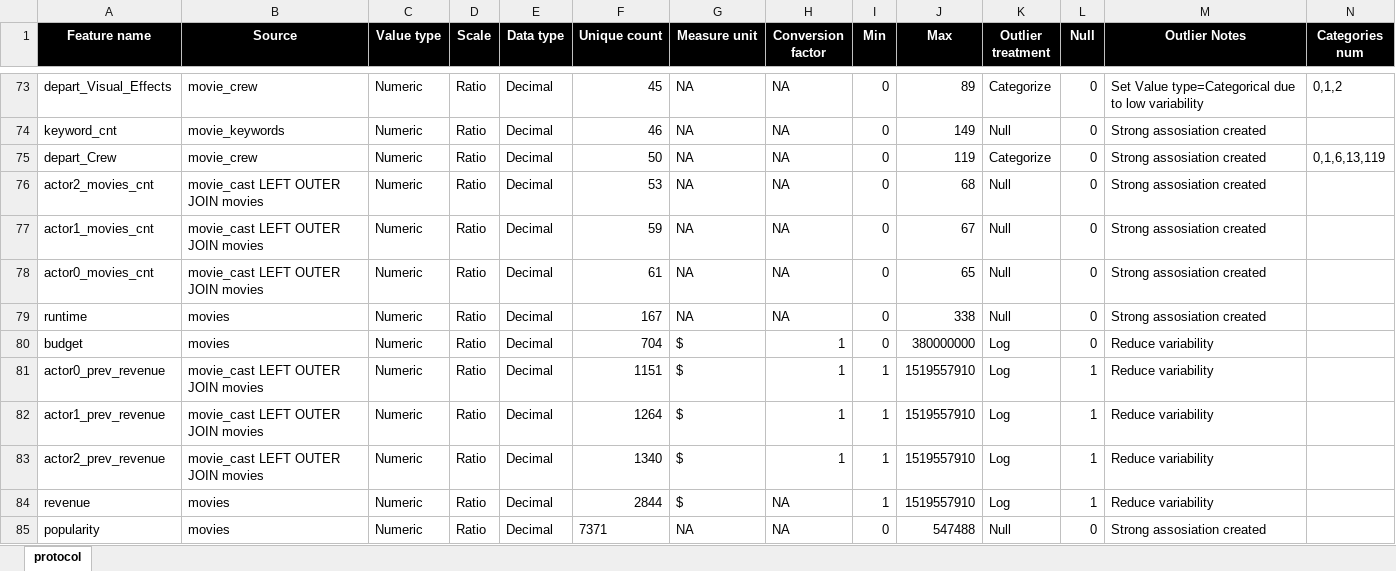
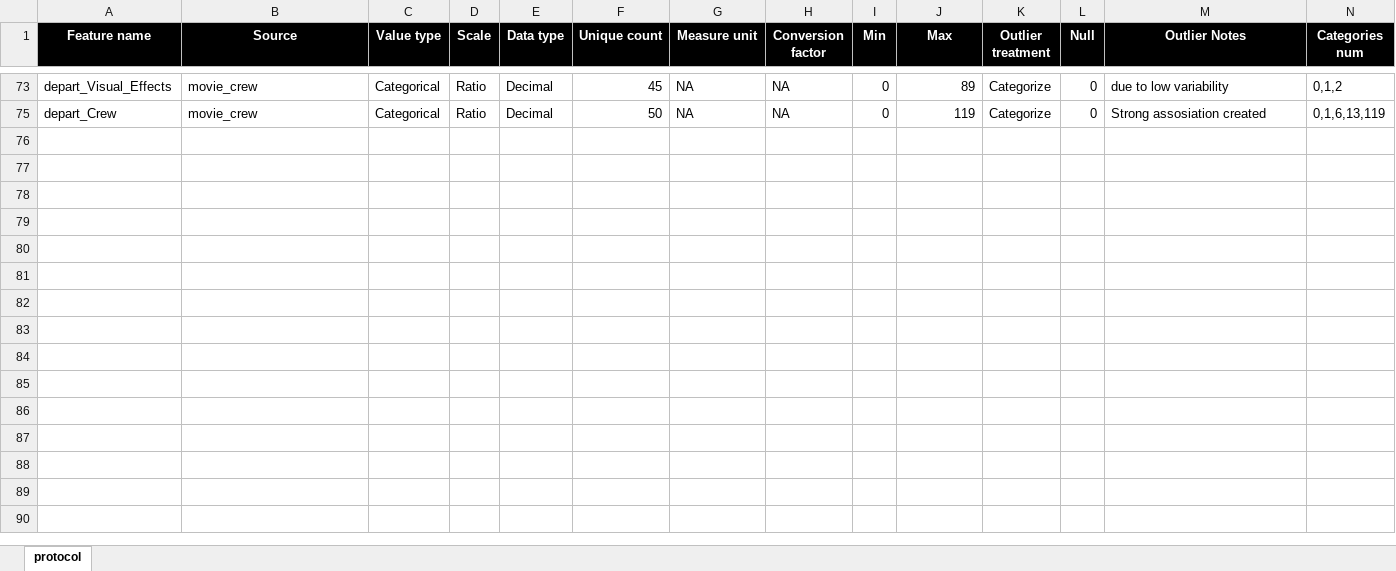
Before and after one commit to vladip1/DataScience, an Excel workbook: project/BoxOffice - Data Retrieval Protocol.xlsx, sheet protocol, drawn as a sheet; only a part is shown, gaps mark what is left out; values as stored, in another font and other column widths than the file's, no borders; rows hold the shown columns only; the diff covers the shown part only; the diff names each change by its address in the sheet, - before the commit and + after, or states it on an @@ line.

```diff
--- a/project/BoxOffice - Data Retrieval Protocol.xlsx (sheet protocol)
+++ b/project/BoxOffice - Data Retrieval Protocol.xlsx (sheet protocol)
-C73 (Value type): Numeric
+C73 (Value type): Categorical
-M73 (Outlier Notes): Set Value type=Categorical due to low variability
+M73 (Outlier Notes): due to low variability
@@ row 74 hidden: keyword_cnt | movie_keywords | Numeric | Ratio | Decimal | 46 | NA | NA | 0 | 149 | Null | 0 | Strong assosiation created @@
-C75 (Value type): Numeric
+C75 (Value type): Categorical
@@ row 76 hidden: actor2_movies_cnt | movie_cast LEFT OUTER JOIN movies | Numeric | Ratio | Decimal | 53 | NA | NA | 0 | 68 | Null | 0 | Strong assosiation created @@
@@ row 77 hidden: actor1_movies_cnt | movie_cast LEFT OUTER JOIN movies | Numeric | Ratio | Decimal | 59 | NA | NA | 0 | 67 | Null | 0 | Strong assosiation created @@
@@ row 78 hidden: actor0_movies_cnt | movie_cast LEFT OUTER JOIN movies | Numeric | Ratio | Decimal | 61 | NA | NA | 0 | 65 | Null | 0 | Strong assosiation created @@
@@ row 79 hidden: runtime | movies | Numeric | Ratio | Decimal | 167 | NA | NA | 0 | 338 | Null | 0 | Strong assosiation created @@
-row 80: budget | movies | Numeric | Ratio | Decimal | 704 | $ | 1 | 0 | 380000000 | Log | 0 | Reduce variability
@@ row 81 hidden: actor0_prev_revenue | movie_cast LEFT OUTER JOIN movies | Numeric | Ratio | Decimal | 1151 | $ | 1 | 1 | 1519557910 | Log | 1 | Reduce variability @@
@@ row 82 hidden: actor1_prev_revenue | movie_cast LEFT OUTER JOIN movies | Numeric | Ratio | Decimal | 1264 | $ | 1 | 1 | 1519557910 | Log | 1 | Reduce variability @@
@@ row 83 hidden: actor2_prev_revenue | movie_cast LEFT OUTER JOIN movies | Numeric | Ratio | Decimal | 1340 | $ | 1 | 1 | 1519557910 | Log | 1 | Reduce variability @@
@@ row 84 hidden: revenue | movies | Numeric | Ratio | Decimal | 2844 | $ | NA | 1 | 1519557910 | Log | 1 | Reduce variability @@
@@ row 85 hidden: popularity | movies | Numeric | Ratio | Decimal | 7371 | NA | NA | 0 | 547488 | Null | 0 | Strong assosiation created @@
```
Also changed, not shown: 4 removed rows, 6 hidden or unhidden rows and 35 edited cells elsewhere in this sheet, hidden cells, 6 other files.
